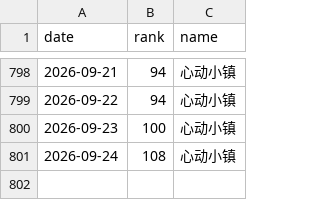
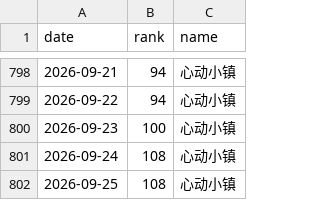
Before and after one commit to as167888/xindongxiaozhen-report, a CSV file: ranking_xindongxiaozhen.csv, drawn as a sheet; only a part is shown, gaps mark what is left out; the diff names each change by its address in the sheet, - before the commit and + after, or states it on an @@ line.

```diff
--- a/ranking_xindongxiaozhen.csv
+++ b/ranking_xindongxiaozhen.csv
+row 802: 2026-09-25 | 108 | 心动小镇
```
Also changed, not shown: 1 other file.
